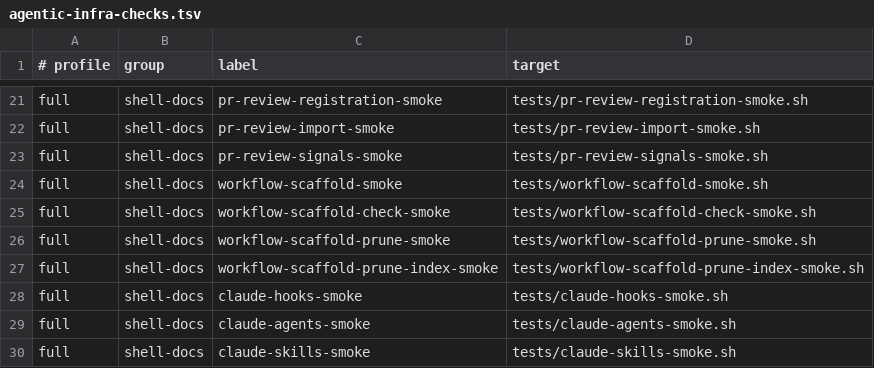
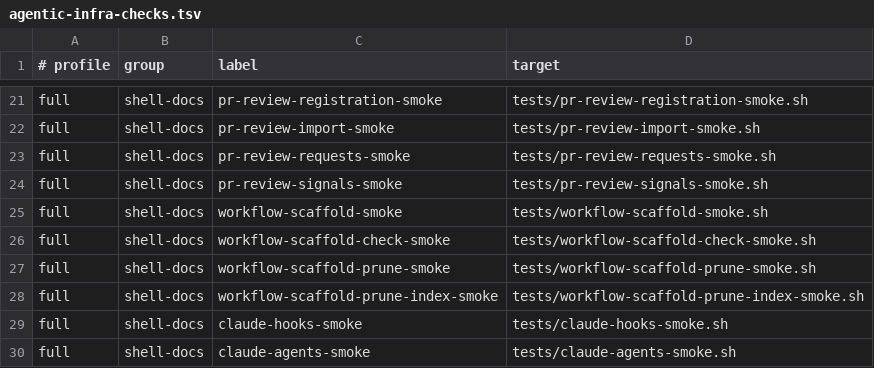
Before and after one commit to Tonours/etabli, a TSV file: workflow/runtime/agentic-infra-checks.tsv, drawn as a sheet; only a part is shown, gaps mark what is left out; the shorter side is filled out with more unchanged rows; the diff names each change by its address in the sheet, - before the commit and + after, or states it on an @@ line.

Commit message:
feat: accept fleet review requests in the watcher

```diff
--- a/workflow/runtime/agentic-infra-checks.tsv
+++ b/workflow/runtime/agentic-infra-checks.tsv
+row 23: full | shell-docs | pr-review-requests-smoke | tests/pr-review-requests-smoke.sh
```
Also changed, not shown: 4 other files.
